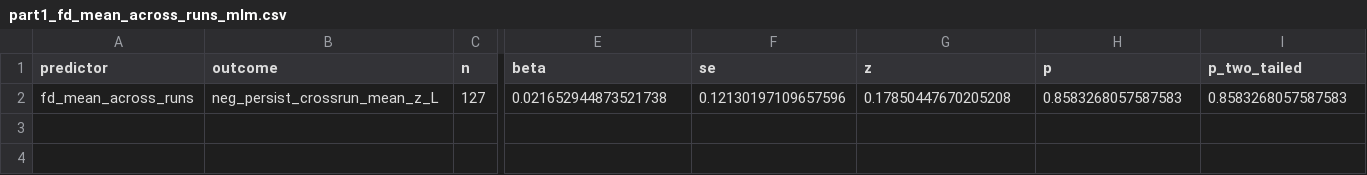
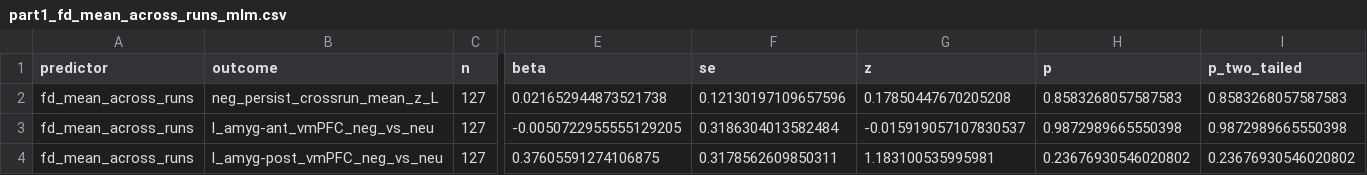
Before and after one commit to adamgeorgeturnbull/MIDUS_AMYGDALA_PERSISTENCE, a CSV file: results/tables/00e_motion_check/part1_fd_mean_across_runs_mlm.csv, drawn as a sheet; only a part is shown, gaps mark what is left out; rows hold the shown columns only; the diff names each change by its address in the sheet, - before the commit and + after, or states it on an @@ line.

Commit message:
Correct motion models and align sensitivity coverage

```diff
--- a/results/tables/00e_motion_check/part1_fd_mean_across_runs_mlm.csv
+++ b/results/tables/00e_motion_check/part1_fd_mean_across_runs_mlm.csv
+row 3: fd_mean_across_runs | l_amyg-ant_vmPFC_neg_vs_neu | 127 | -0.0050722955555129205 | 0.3186304013582484 | -0.015919057107830537 | 0.9872989665550398 | 0.9872989665550398
+row 4: fd_mean_across_runs | l_amyg-post_vmPFC_neg_vs_neu | 127 | 0.37605591274106875 | 0.3178562609850311 | 1.183100535995981 | 0.23676930546020802 | 0.23676930546020802
```
Also changed, not shown: results/tables/00e_motion_check/part1_fd_neg_mean_mlm.csv, results/tables/00e_motion_check/part2_motion_controlled_fd_mean_across_runs.csv, 7 other files.
